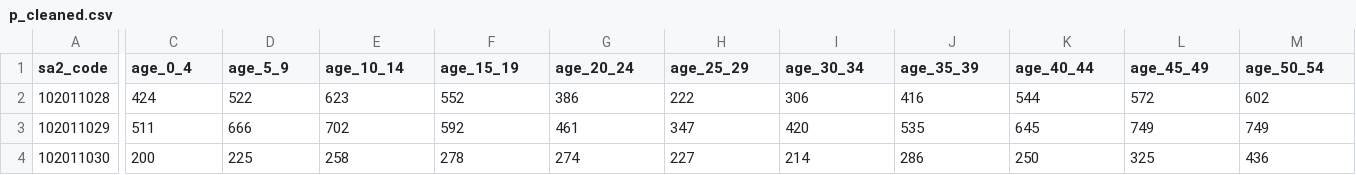
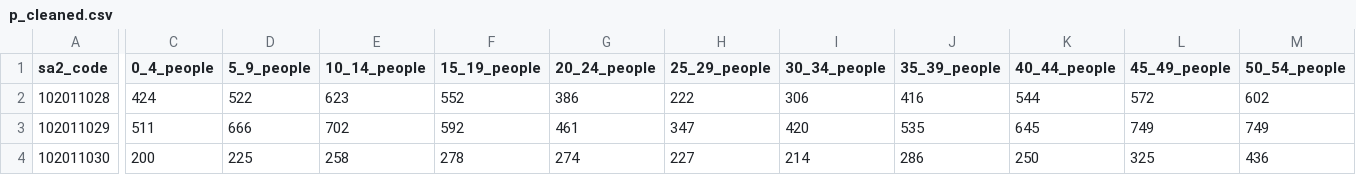
Before and after one commit to Katherine-Kong/DATA2001-A, a CSV file: p_cleaned.csv, drawn as a sheet; only a part is shown, gaps mark what is left out; the diff covers the shown part only; the diff names each change by its address in the sheet, - before the commit and + after, or states it on an @@ line.

```diff
--- a/p_cleaned.csv
+++ b/p_cleaned.csv
-C1: age_0_4
+C1: 0_4_people
-D1: age_5_9
+D1: 5_9_people
-E1: age_10_14
+E1: 10_14_people
-F1: age_15_19
+F1: 15_19_people
-G1: age_20_24
+G1: 20_24_people
-H1: age_25_29
+H1: 25_29_people
-I1: age_30_34
+I1: 30_34_people
-J1: age_35_39
+J1: 35_39_people
-K1: age_40_44
+K1: 40_44_people
-L1: age_45_49
+L1: 45_49_people
-M1: age_50_54
+M1: 50_54_people
```
Also changed, not shown: 8 edited cells elsewhere in this file, 3 other files.
